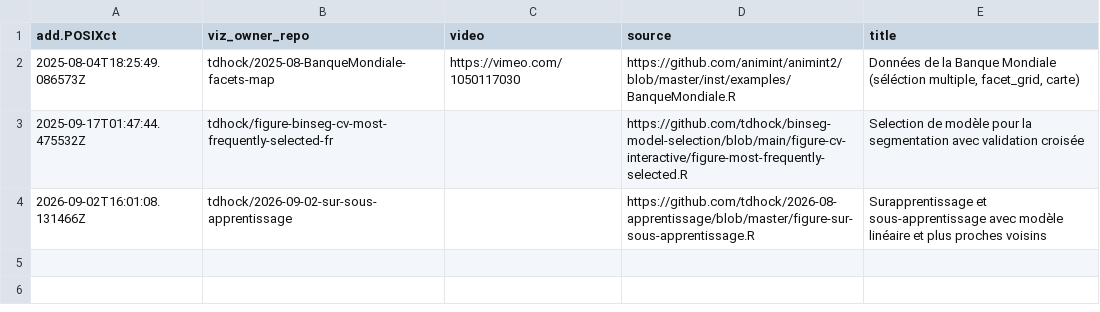
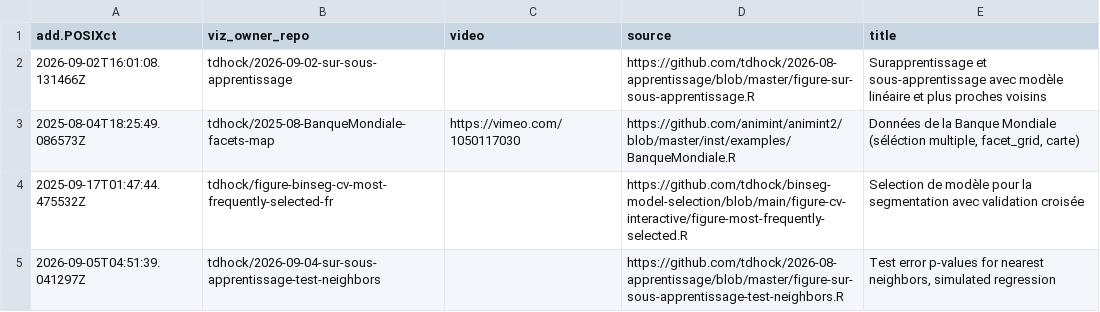
Before and after one commit to animint/gallery-fr, a CSV file: meta.csv, drawn as a sheet.

```diff
--- a/meta.csv
+++ b/meta.csv
@@ -1,4 +1,5 @@
 add.POSIXct,viz_owner_repo,video,source,title
+2026-09-02T16:01:08.131466Z,tdhock/2026-09-02-sur-sous-apprentissage,"",https://github.com/tdhock/2026-08-apprentissage/blob/master/figure-sur-sous-apprentissage.R,Surapprentissage et sous-apprentissage avec modèle linéaire et plus proches voisins
 2025-08-04T18:25:49.086573Z,tdhock/2025-08-BanqueMondiale-facets-map,https://vimeo.com/1050117030,https://github.com/animint/animint2/blob/master/inst/examples/BanqueMondiale.R,"Données de la Banque Mondiale (séléction multiple, facet_grid, carte)"
 2025-09-17T01:47:44.475532Z,tdhock/figure-binseg-cv-most-frequently-selected-fr,"",https://github.com/tdhock/binseg-model-selection/blob/main/figure-cv-interactive/figure-most-frequently-selected.R,Selection de modèle pour la segmentation avec validation croisée
-2026-09-02T16:01:08.131466Z,tdhock/2026-09-02-sur-sous-apprentissage,,https://github.com/tdhock/2026-08-apprentissage/blob/master/figure-sur-sous-apprentissage.R,Surapprentissage et sous-apprentissage avec modèle linéaire et plus proches voisins
+2026-09-05T04:51:39.041297Z,tdhock/2026-09-04-sur-sous-apprentissage-test-neighbors,,https://github.com/tdhock/2026-08-apprentissage/blob/master/figure-sur-sous-apprentissage-test-neighbors.R,"Test error p-values for nearest neighbors, simulated regression"
```
Also changed, not shown: 3 other files.
